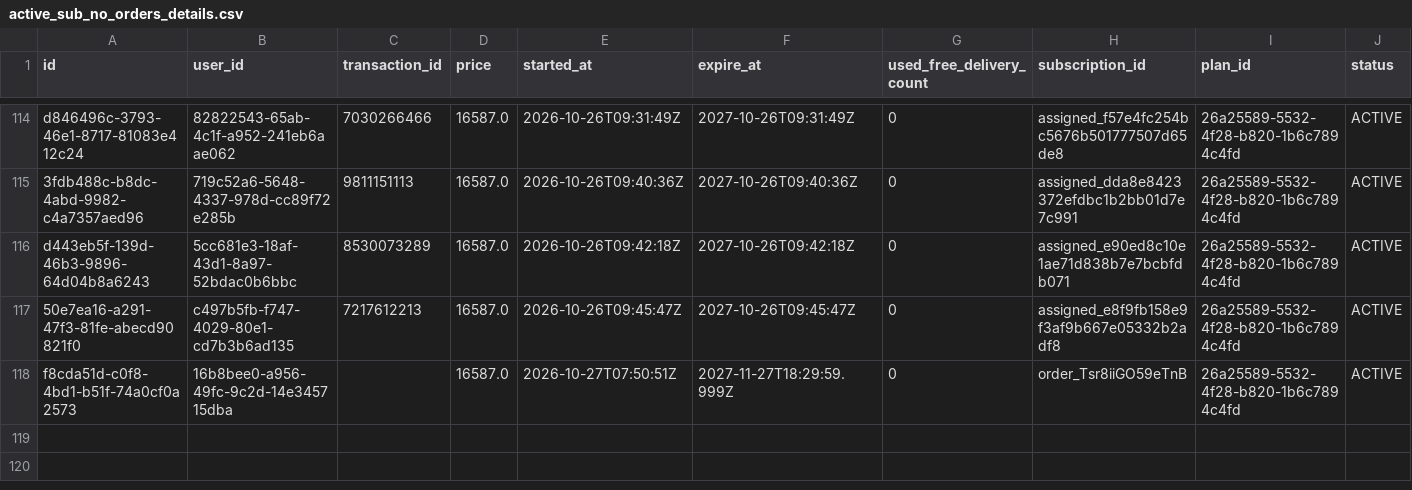
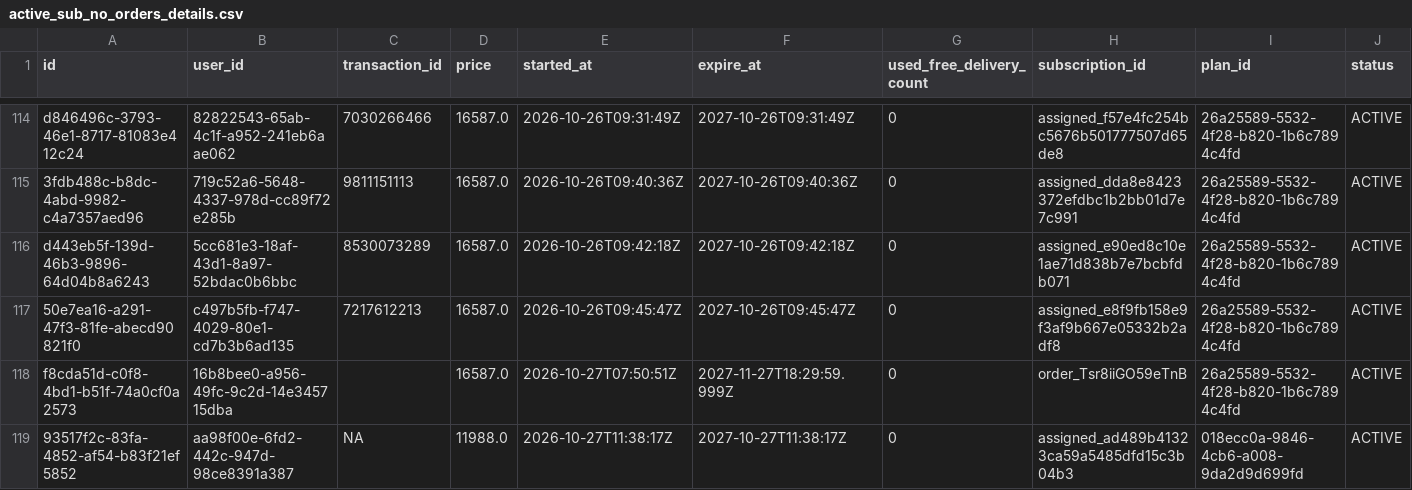
Before and after one commit to Amankr0402/Daily-Sales-Revenue-Report, a CSV file: data/active_sub_no_orders_details.csv, drawn as a sheet; only a part is shown, gaps mark what is left out; rows hold the shown columns only; the diff names each change by its address in the sheet, - before the commit and + after, or states it on an @@ line.

Commit message:
chore(sync): update sales data and email templates

```diff
--- a/data/active_sub_no_orders_details.csv
+++ b/data/active_sub_no_orders_details.csv
+row 119: 93517f2c-83fa-4852-af54-b83f21ef5852 | aa98f00e-6fd2-442c-947d-98ce8391a387 | NA | 11988.0 | 2026-10-27T11:38:17Z | 2027-10-27T11:38:17Z | 0 | assigned_ad489b41323ca59a5485dfd15c3b04b3 | 018ecc0a-9846-4cb6-a008-9da2d9d699fd | ACTIVE
```
Also changed, not shown: data/disputed_sales_details.csv, data/inside_sales_details.csv, 25 other files.
